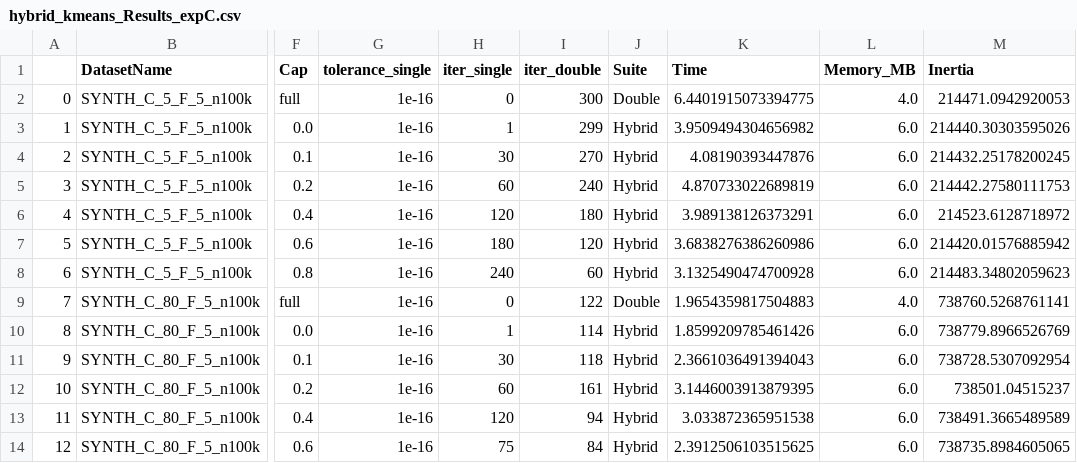
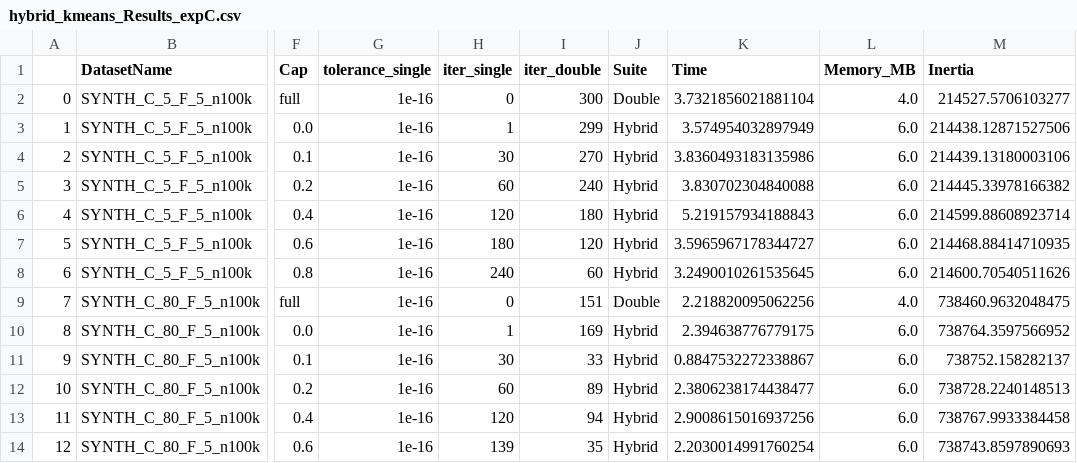
Before and after one commit to atiya16384/iterative_refinement_kmeans, a CSV file: Results/hybrid_kmeans_Results_expC.csv, drawn as a sheet; only a part is shown, gaps mark what is left out; the diff covers the shown part only; the diff names each change by its address in the sheet, - before the commit and + after, or states it on an @@ line.

```diff
--- a/Results/hybrid_kmeans_Results_expC.csv
+++ b/Results/hybrid_kmeans_Results_expC.csv
-K2 (Time): 6.4401915073394775
+K2 (Time): 3.7321856021881104
-M2 (Inertia): 214471.0942920053
+M2 (Inertia): 214527.5706103277
-K3 (Time): 3.9509494304656982
+K3 (Time): 3.574954032897949
-M3 (Inertia): 214440.30303595026
+M3 (Inertia): 214438.12871527506
-K4 (Time): 4.08190393447876
+K4 (Time): 3.8360493183135986
-M4 (Inertia): 214432.25178200245
+M4 (Inertia): 214439.13180003106
-K5 (Time): 4.870733022689819
+K5 (Time): 3.830702304840088
-M5 (Inertia): 214442.27580111753
+M5 (Inertia): 214445.33978166382
-K6 (Time): 3.989138126373291
+K6 (Time): 5.219157934188843
-M6 (Inertia): 214523.6128718972
+M6 (Inertia): 214599.88608923714
-K7 (Time): 3.6838276386260986
+K7 (Time): 3.5965967178344727
-M7 (Inertia): 214420.01576885942
+M7 (Inertia): 214468.88414710935
-K8 (Time): 3.1325490474700928
+K8 (Time): 3.2490010261535645
-M8 (Inertia): 214483.34802059623
+M8 (Inertia): 214600.70540511626
-I9 (iter_double): 122
+I9 (iter_double): 151
-K9 (Time): 1.9654359817504883
+K9 (Time): 2.218820095062256
-M9 (Inertia): 738760.5268761141
+M9 (Inertia): 738460.9632048475
-I10 (iter_double): 114
+I10 (iter_double): 169
-K10 (Time): 1.8599209785461426
+K10 (Time): 2.394638776779175
-M10 (Inertia): 738779.8966526769
+M10 (Inertia): 738764.3597566952
-I11 (iter_double): 118
+I11 (iter_double): 33
-K11 (Time): 2.3661036491394043
+K11 (Time): 0.8847532272338867
-M11 (Inertia): 738728.5307092954
+M11 (Inertia): 738752.158282137
-I12 (iter_double): 161
+I12 (iter_double): 89
-K12 (Time): 3.1446003913879395
+K12 (Time): 2.3806238174438477
-M12 (Inertia): 738501.04515237
+M12 (Inertia): 738728.2240148513
-K13 (Time): 3.033872365951538
+K13 (Time): 2.9008615016937256
-M13 (Inertia): 738491.3665489589
+M13 (Inertia): 738767.9933384458
-H14 (iter_single): 75
+H14 (iter_single): 139
-I14 (iter_double): 84
+I14 (iter_double): 35
-K14 (Time): 2.3912506103515625
+K14 (Time): 2.2030014991760254
-M14 (Inertia): 738735.8984605065
+M14 (Inertia): 738743.8597890693
```
Also changed, not shown: 18 edited cells elsewhere in this file, Results/hybrid_kmeans_Results_expD.csv, 22 other files.
